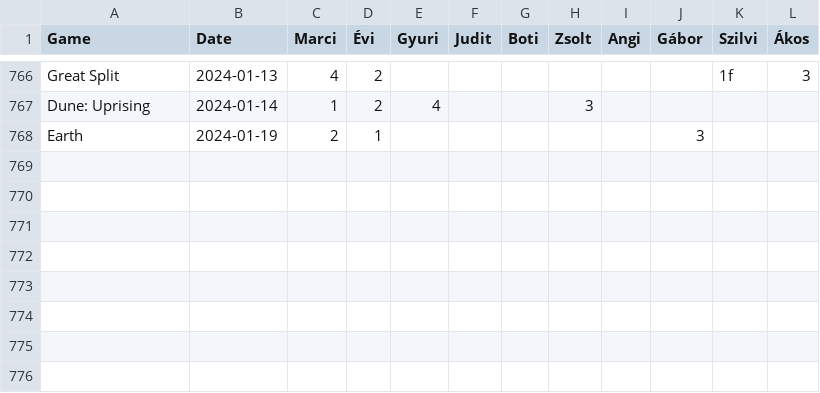
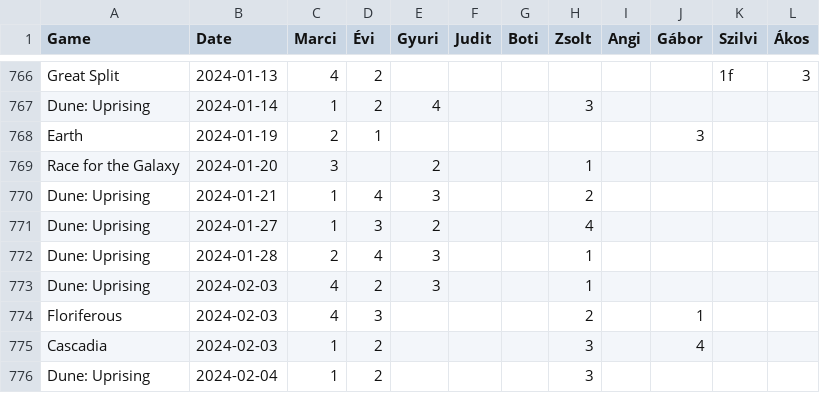
Before and after one commit to martonantoni/boardgame_stats, a CSV file: games.csv, drawn as a sheet; only a part is shown, gaps mark what is left out.

```diff
--- a/games.csv
+++ b/games.csv
@@ -768 +768,9 @@ Dune: Uprising,2024-01-14,1,2,4,,,3,,,,
 Earth,2024-01-19,2,1,,,,,,3,,
+Race for the Galaxy,2024-01-20,3,,2,,,1,,,,
+Dune: Uprising,2024-01-21,1,4,3,,,2,,,,
+Dune: Uprising,2024-01-27,1,3,2,,,4,,,,
+Dune: Uprising,2024-01-28,2,4,3,,,1,,,,
+Dune: Uprising,2024-02-03,4,2,3,,,1,,,,
+Floriferous,2024-02-03,4,3,,,,2,,1,,
+Cascadia,2024-02-03,1,2,,,,3,,4,,
+Dune: Uprising,2024-02-04,1,2,,,,3,,,,
```
Also changed, not shown: 1 other file.
